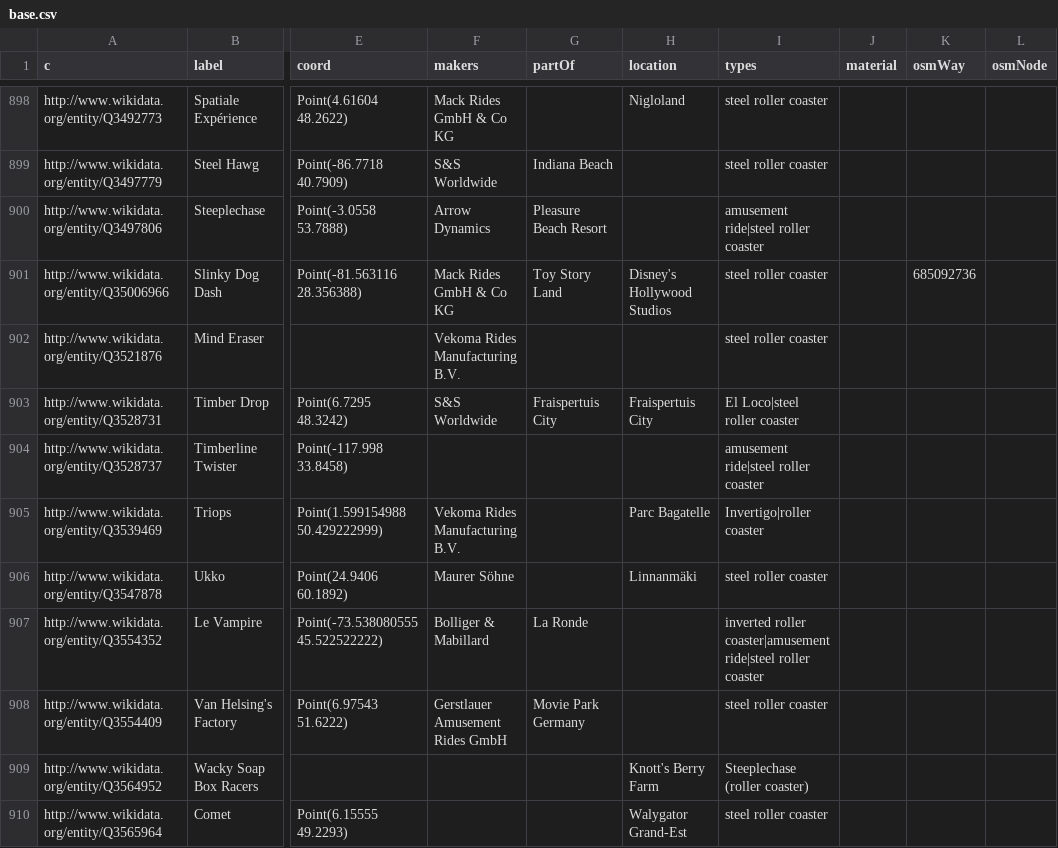
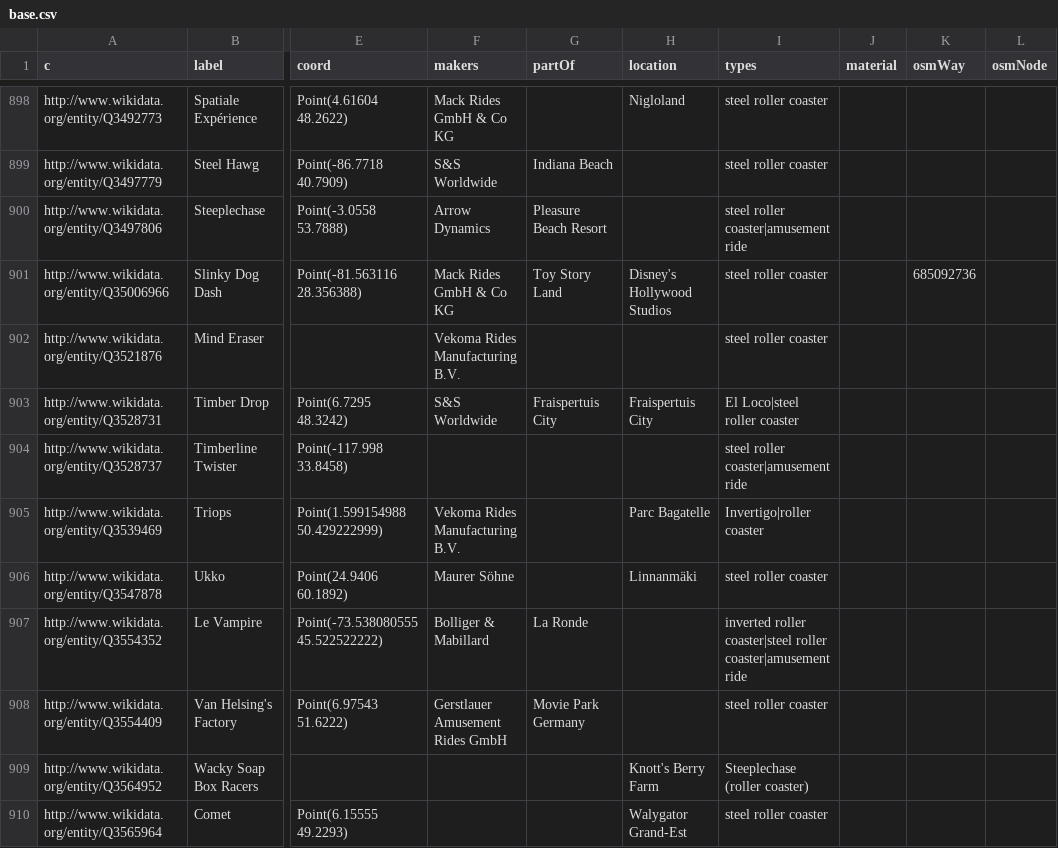
Before and after one commit to crblanchard/coasterhub, a CSV file: tools/open-data/wikidata/base.csv, drawn as a sheet; only a part is shown, gaps mark what is left out; the diff covers the shown part only; the diff names each change by its address in the sheet, - before the commit and + after, or states it on an @@ line.

```diff
--- a/tools/open-data/wikidata/base.csv
+++ b/tools/open-data/wikidata/base.csv
-I900 (types): amusement ride|steel roller coaster
+I900 (types): steel roller coaster|amusement ride
-I904 (types): amusement ride|steel roller coaster
+I904 (types): steel roller coaster|amusement ride
-I907 (types): inverted roller coaster|amusement ride|steel roller coaster
+I907 (types): inverted roller coaster|steel roller coaster|amusement ride
```
Also changed, not shown: 64 edited cells elsewhere in this file, 11 other files.
